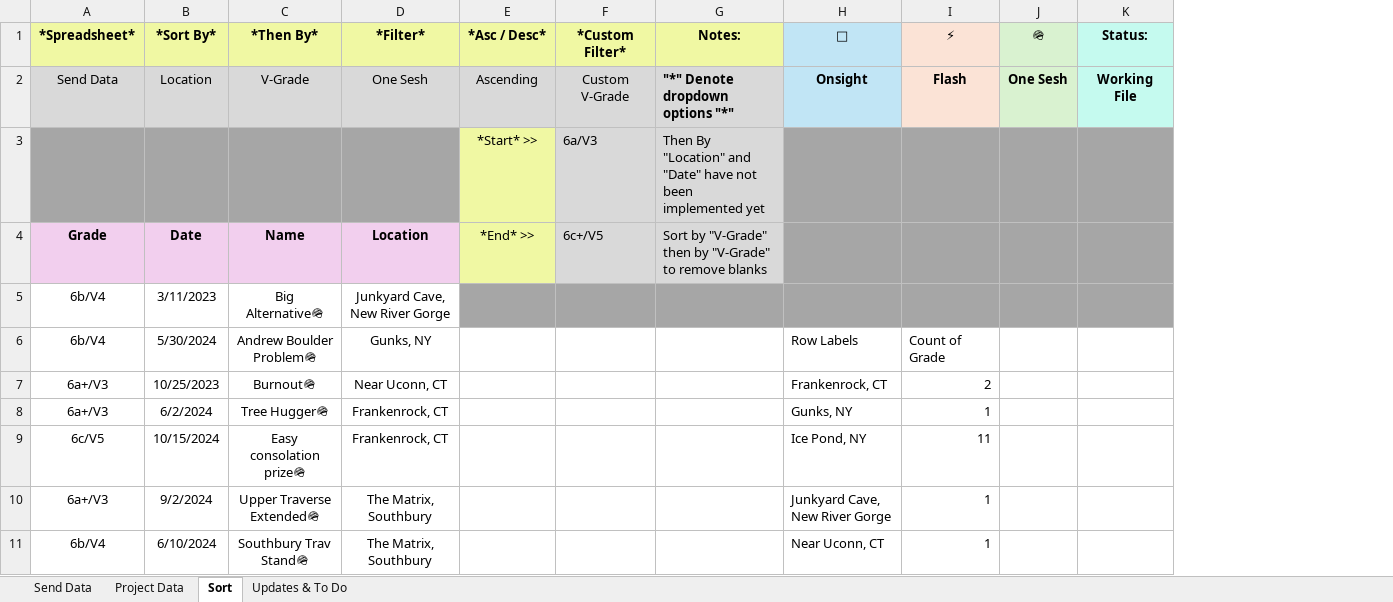
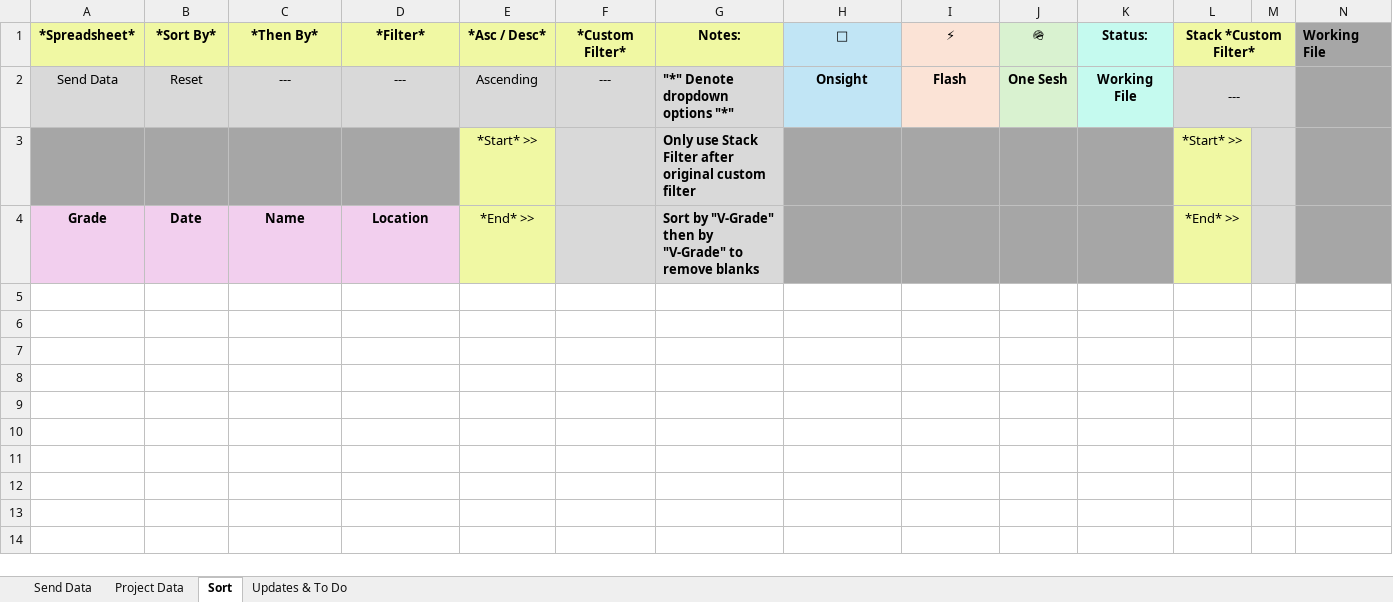
Before and after one commit to joeyn256/Projects, an Excel workbook: Outdoor Boulder Sends Working File.xlsm, sheet Sort, drawn as a sheet; only a part is shown; values as stored, in another font and other column widths than the file's, no borders; charts and pictures not drawn; removed rows and columns are numbered as before the commit, all else as after; the diff covers the shown part only; the diff names each change by its address in the sheet, - before the commit and + after, or states it on an @@ line.

```diff
--- a/Outdoor Boulder Sends Working File.xlsm (sheet Sort)
+++ b/Outdoor Boulder Sends Working File.xlsm (sheet Sort)
+column L (Stack *Custom Filter*), row 2: ---; row 4: *End* >>
+column M, empty
+column N (Working File), empty
-B2 (*Sort By*): Location
+B2 (*Sort By*): Reset
-C2 (*Then By*): V-Grade
+C2 (*Then By*): ---
-D2 (*Filter*): One Sesh
+D2 (*Filter*): ---
-F2 (*Custom Filter*): Custom V-Grade
+F2 (*Custom Filter*): ---
-row 3:  |  |  |  | *Start* >> | 6a/V3 | Then By "Location" and "Date" have not been implemented yet
+row 3:  |  |  |  | *Start* >> |  | Only use Stack Filter after original custom filter |  |  |  |  | *Start* >>
-F4 (*Custom Filter*): 6c+/V5
+F4 (*Custom Filter*): (empty)
-G4 bold: off
+G4 bold: on
-row 5: 6b/V4 | 3/11/2023 | Big Alternative🪖 | Junkyard Cave, New River Gorge
-row 6: 6b/V4 | 5/30/2024 | Andrew Boulder Problem🪖 | Gunks, NY |  |  |  | Row Labels | Count of Grade
-row 7: 6a+/V3 | 10/25/2023 | Burnout🪖 | Near Uconn, CT |  |  |  | Frankenrock, CT | 2
-row 8: 6a+/V3 | 6/2/2024 | Tree Hugger🪖 | Frankenrock, CT |  |  |  | Gunks, NY | 1
-row 9: 6c/V5 | 10/15/2024 | Easy consolation prize🪖 | Frankenrock, CT |  |  |  | Ice Pond, NY | 11
-row 10: 6a+/V3 | 9/2/2024 | Upper Traverse Extended🪖 | The Matrix, Southbury |  |  |  | Junkyard Cave, New River Gorge | 1
-row 11: 6b/V4 | 6/10/2024 | Southbury Trav Stand🪖 | The Matrix, Southbury |  |  |  | Near Uconn, CT | 1
```
Also changed, not shown: 11 removed rows elsewhere in this sheet, sheet Send Data, sheet Project Data, sheet Updates & To Do, charts or pictures, Outdoor Boulder Sends Presentable File.xlsm, 7 other files.
